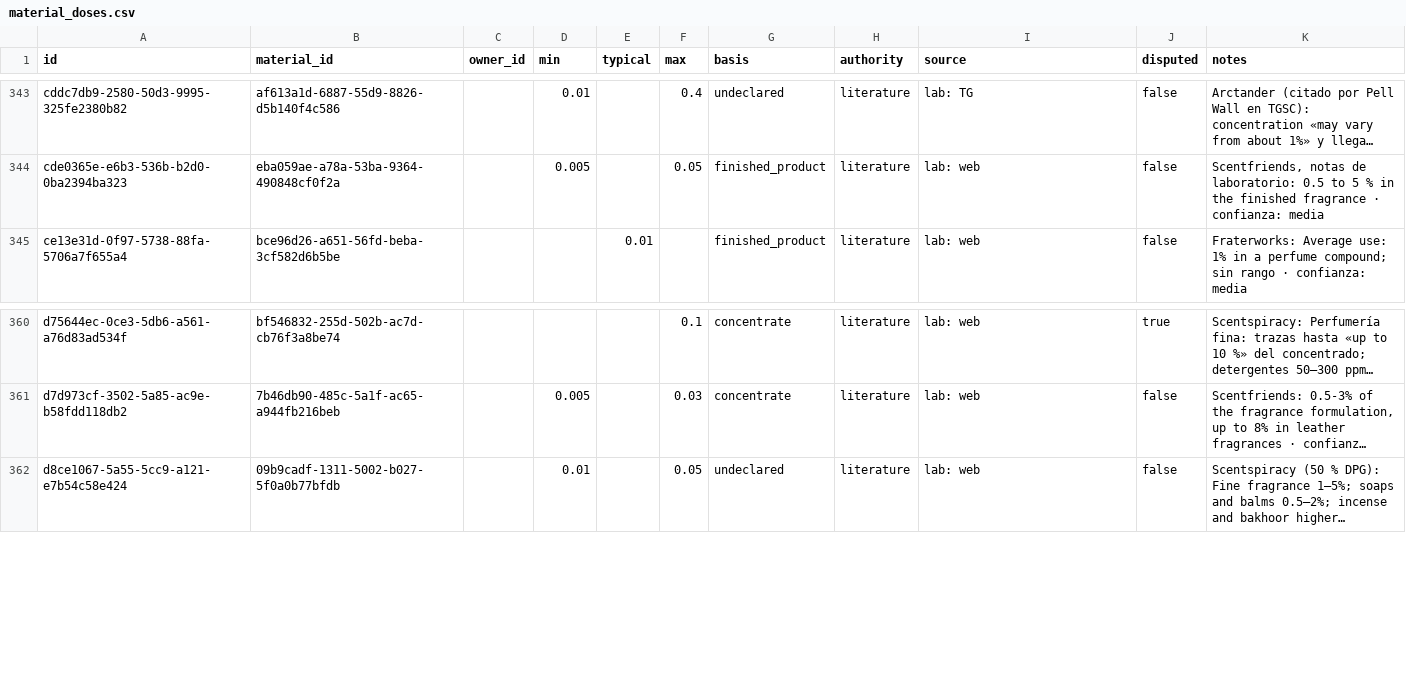
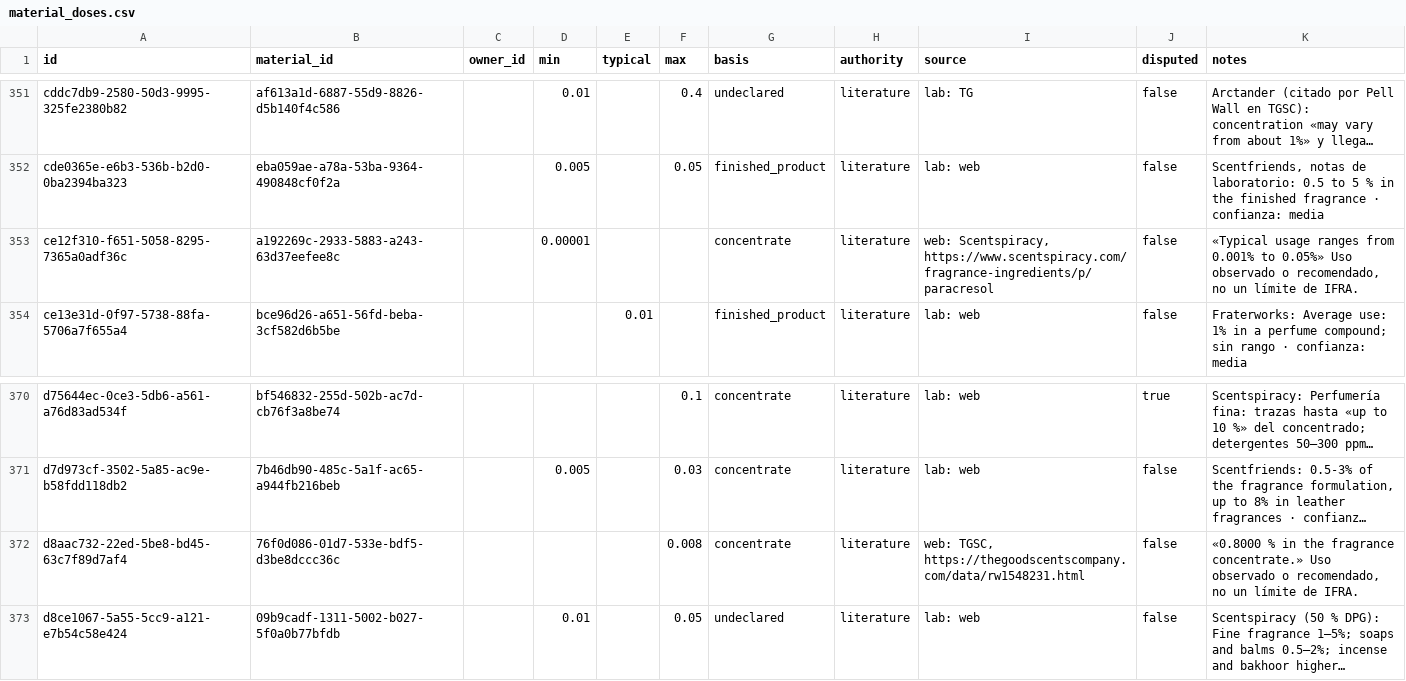
Before and after one commit to smortenax/perfumeria-app, a CSV file: v3/datos/material_doses.csv, drawn as a sheet; only a part is shown, gaps mark what is left out; long unchanged cells end in …; the diff covers the shown part only; the diff names each change by its address in the sheet, - before the commit and + after, or states it on an @@ line.

```diff
--- a/v3/datos/material_doses.csv
+++ b/v3/datos/material_doses.csv
+row 353: ce12f310-f651-5058-8295-7365a0adf36c | a192269c-2933-5883-a243-63d37eefee8c |  | 0.00001 |  |  | concentrate | literature | web: Scentspiracy, https://www.scentspiracy.com/fragrance-ingredients/p/paracresol | false | «Typical usage ranges from 0.001% to 0.05%» Uso observado o recomendado, no un límite de IFRA.
+row 372: d8aac732-22ed-5be8-bd45-63c7f89d7af4 | 76f0d086-01d7-533e-bdf5-d3be8dccc36c |  |  |  | 0.008 | concentrate | literature | web: TGSC, https://thegoodscentscompany.com/data/rw1548231.html | false | «0.8000 % in the fragrance concentrate.» Uso observado o recomendado, no un límite de IFRA.
```
Also changed, not shown: 12 added rows elsewhere in this file, migracion-v3/tandas/aprobadas.csv, v3/datos/material_categories.csv, 3 other files.
